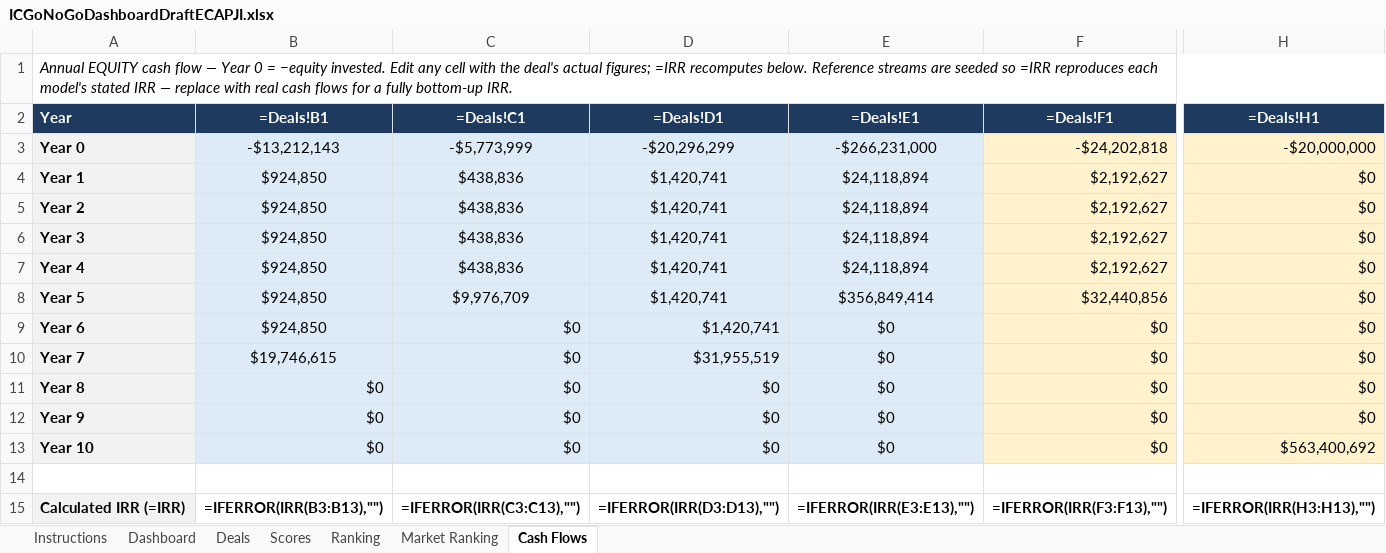
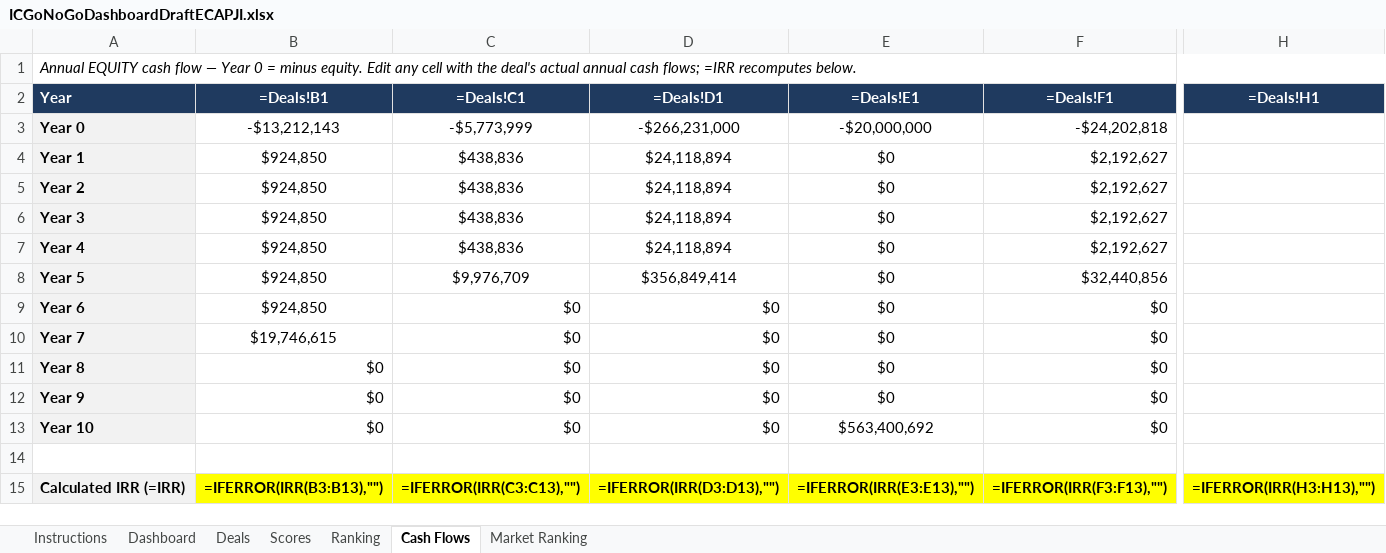
Before and after one commit to EchamounUSEDC/Deal-Agent, an Excel workbook: ICGoNoGoDashboardDraftECAPJI.xlsx, sheet Cash Flows, drawn as a sheet; only a part is shown, gaps mark what is left out; values as stored, in another font and other column widths than the file's, no borders; formulas without a stored value are shown as written; the diff covers the shown part only; the diff names each change by its address in the sheet, - before the commit and + after, or states it on an @@ line.

```diff
--- a/ICGoNoGoDashboardDraftECAPJI.xlsx (sheet Cash Flows)
+++ b/ICGoNoGoDashboardDraftECAPJI.xlsx (sheet Cash Flows)
@@ sheet tab order changed: Instructions | Dashboard | Deals | Scores | Ranking | Cash Flows | Market Ranking @@
-A1 (Year): …0 = −equity invested. Edit any cell with the deal's actual figures; =IRR recomputes below. Reference streams are seeded so =IRR reproduces each model's stated IRR — replace with real cash flows for a fully bottom-up IRR.
+A1 (Year): …0 = minus equity. Edit any cell with the deal's actual annual cash flows; =IRR recomputes below.
-B3:E13 fill: #DDEBF7
+B3:E13 fill: none
-D3 (=Deals!D1): -$20,296,299
+D3 (=Deals!D1): -$266,231,000
-E3 (=Deals!E1): -$266,231,000
+E3 (=Deals!E1): -$20,000,000
-F3:H13 fill: #FFF2CC
+F3:H13 fill: none
-H3 (=Deals!H1): -$20,000,000
+H3 (=Deals!H1): (empty)
-D4:D7 (=Deals!D1): $1,420,741
+D4:D7 (=Deals!D1): $24,118,894
-E4:E7 (=Deals!E1): $24,118,894
+E4:E7 (=Deals!E1): $0
-H4:H12 (=Deals!H1): $0
+H4:H12 (=Deals!H1): (empty)
-D8 (=Deals!D1): $1,420,741
+D8 (=Deals!D1): $356,849,414
-E8 (=Deals!E1): $356,849,414
+E8 (=Deals!E1): $0
-D9 (=Deals!D1): $1,420,741
+D9 (=Deals!D1): $0
-D10 (=Deals!D1): $31,955,519
+D10 (=Deals!D1): $0
-E13 (=Deals!E1): $0
+E13 (=Deals!E1): $563,400,692
-H13 (=Deals!H1): $563,400,692
+H13 (=Deals!H1): (empty)
-B15:H15 fill: none
+B15:H15 fill: #FFFF00
```
Also changed, not shown: cell formats elsewhere in this sheet, sheet Instructions, sheet Deals, sheet Ranking, sheet Dashboard, 1 other file.
